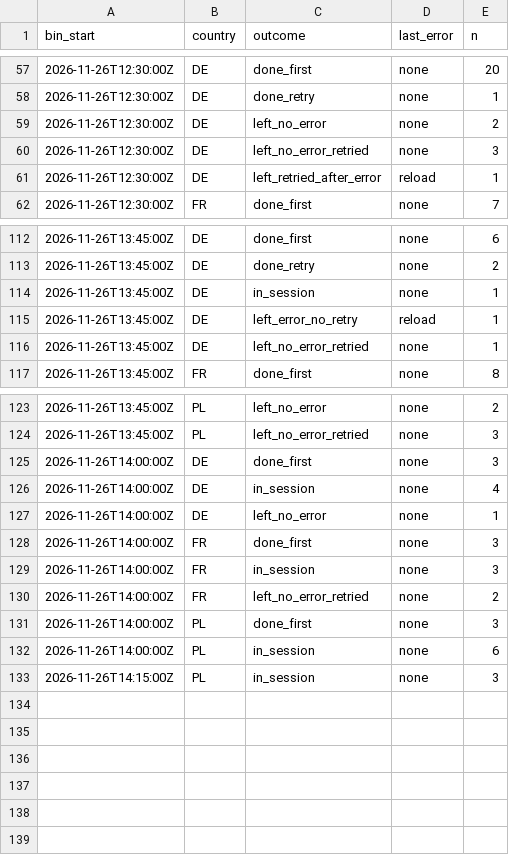
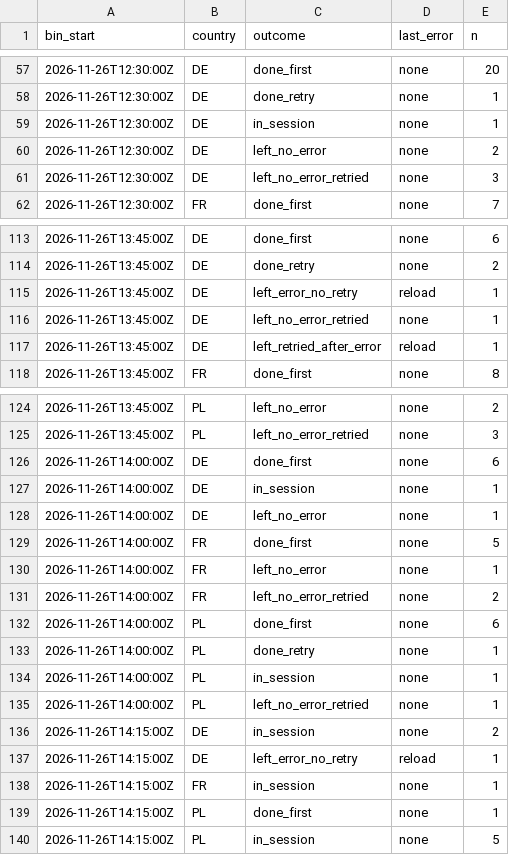
Before and after one commit to btrantruong/preferfeed-status, a CSV file: data/outcome_bins.csv, drawn as a sheet; only a part is shown, gaps mark what is left out; the diff covers the shown part only.

```diff
--- a/data/outcome_bins.csv
+++ b/data/outcome_bins.csv
@@ -58,5 +58,5 @@ bin_start,country,outcome,last_error,n
 2026-11-26T12:30:00Z,DE,done_retry,none,1
+2026-11-26T12:30:00Z,DE,in_session,none,1
 2026-11-26T12:30:00Z,DE,left_no_error,none,2
 2026-11-26T12:30:00Z,DE,left_no_error_retried,none,3
-2026-11-26T12:30:00Z,DE,left_retried_after_error,reload,1
 2026-11-26T12:30:00Z,FR,done_first,none,7
@@ -113,5 +114,5 @@ bin_start,country,outcome,last_error,n
 2026-11-26T13:45:00Z,DE,done_retry,none,2
-2026-11-26T13:45:00Z,DE,in_session,none,1
 2026-11-26T13:45:00Z,DE,left_error_no_retry,reload,1
 2026-11-26T13:45:00Z,DE,left_no_error_retried,none,1
+2026-11-26T13:45:00Z,DE,left_retried_after_error,reload,1
 2026-11-26T13:45:00Z,FR,done_first,none,8
@@ -124,10 +125,16 @@ bin_start,country,outcome,last_error,n
 2026-11-26T13:45:00Z,PL,left_no_error_retried,none,3
-2026-11-26T14:00:00Z,DE,done_first,none,3
-2026-11-26T14:00:00Z,DE,in_session,none,4
+2026-11-26T14:00:00Z,DE,done_first,none,6
+2026-11-26T14:00:00Z,DE,in_session,none,1
 2026-11-26T14:00:00Z,DE,left_no_error,none,1
-2026-11-26T14:00:00Z,FR,done_first,none,3
-2026-11-26T14:00:00Z,FR,in_session,none,3
+2026-11-26T14:00:00Z,FR,done_first,none,5
+2026-11-26T14:00:00Z,FR,left_no_error,none,1
 2026-11-26T14:00:00Z,FR,left_no_error_retried,none,2
-2026-11-26T14:00:00Z,PL,done_first,none,3
-2026-11-26T14:00:00Z,PL,in_session,none,6
-2026-11-26T14:15:00Z,PL,in_session,none,3
+2026-11-26T14:00:00Z,PL,done_first,none,6
+2026-11-26T14:00:00Z,PL,done_retry,none,1
+2026-11-26T14:00:00Z,PL,in_session,none,1
+2026-11-26T14:00:00Z,PL,left_no_error_retried,none,1
+2026-11-26T14:15:00Z,DE,in_session,none,2
+2026-11-26T14:15:00Z,DE,left_error_no_retry,reload,1
+2026-11-26T14:15:00Z,FR,in_session,none,1
+2026-11-26T14:15:00Z,PL,done_first,none,1
+2026-11-26T14:15:00Z,PL,in_session,none,5
```
Also changed, not shown: 1 added row and 1 edited cell elsewhere in this file, data/algo_calls.csv, data/requests_hist.csv, 13 other files.
